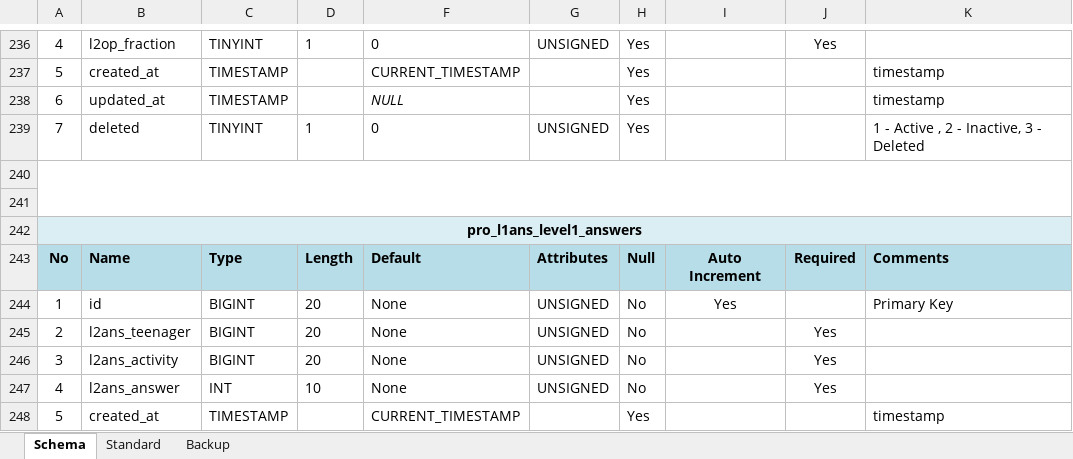
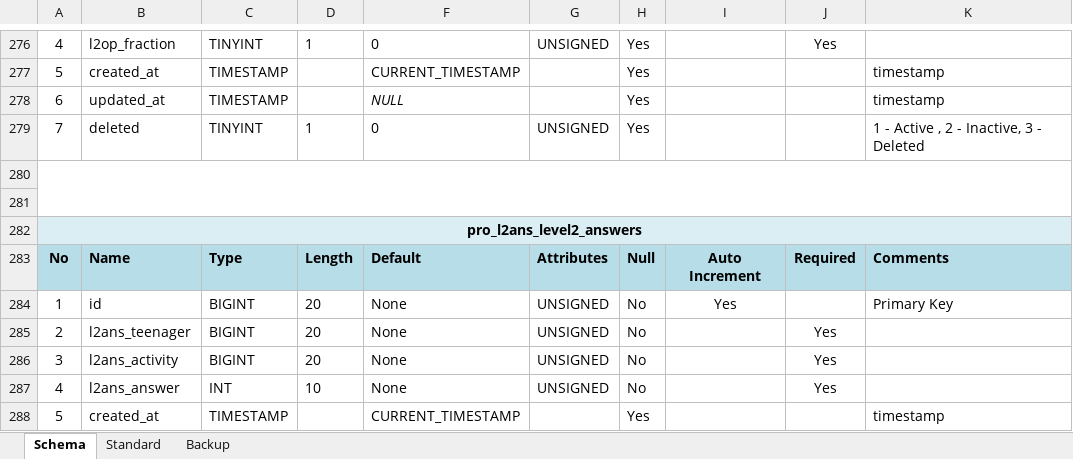
Before and after one commit to inxkrutik/proteendocs, an Excel workbook: Database Schema Proteen.xlsx, sheet Schema, drawn as a sheet; only a part is shown, gaps mark what is left out; values as stored, in another font and other column widths than the file's, no borders; addresses are those after the commit; the diff covers the shown part only; the diff names each change by its address in the sheet, - before the commit and + after, or states it on an @@ line.

Commit message:
Level 2

```diff
--- a/Database Schema Proteen.xlsx (sheet Schema)
+++ b/Database Schema Proteen.xlsx (sheet Schema)
-A282: pro_l1ans_level1_answers
+A282: pro_l2ans_level2_answers
```
Also changed, not shown: 51 added rows and 8 edited cells elsewhere in this sheet.
